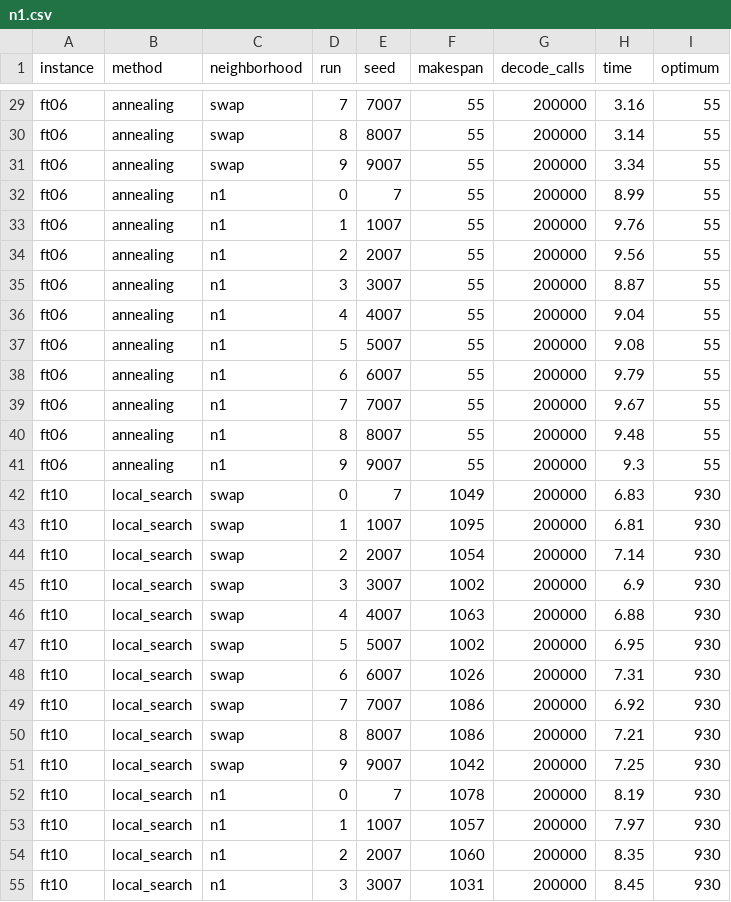
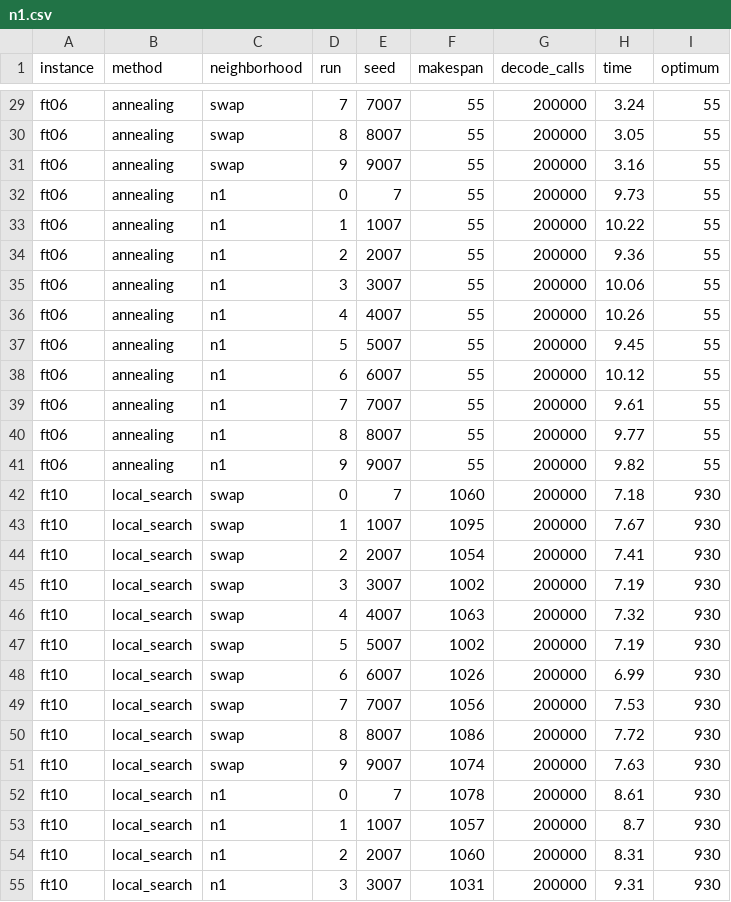
Before and after one commit to DrColosso42/minimum-job-scheduling, a CSV file: results/n1.csv, drawn as a sheet; only a part is shown, gaps mark what is left out; the diff covers the shown part only; the diff names each change by its address in the sheet, - before the commit and + after, or states it on an @@ line.

```diff
--- a/results/n1.csv
+++ b/results/n1.csv
-H29 (time): 3.16
+H29 (time): 3.24
-H30 (time): 3.14
+H30 (time): 3.05
-H31 (time): 3.34
+H31 (time): 3.16
-H32 (time): 8.99
+H32 (time): 9.73
-H33 (time): 9.76
+H33 (time): 10.22
-H34 (time): 9.56
+H34 (time): 9.36
-H35 (time): 8.87
+H35 (time): 10.06
-H36 (time): 9.04
+H36 (time): 10.26
-H37 (time): 9.08
+H37 (time): 9.45
-H38 (time): 9.79
+H38 (time): 10.12
-H39 (time): 9.67
+H39 (time): 9.61
-H40 (time): 9.48
+H40 (time): 9.77
-H41 (time): 9.3
+H41 (time): 9.82
-F42 (makespan): 1049
+F42 (makespan): 1060
-H42 (time): 6.83
+H42 (time): 7.18
-H43 (time): 6.81
+H43 (time): 7.67
-H44 (time): 7.14
+H44 (time): 7.41
-H45 (time): 6.9
+H45 (time): 7.19
-H46 (time): 6.88
+H46 (time): 7.32
-H47 (time): 6.95
+H47 (time): 7.19
-H48 (time): 7.31
+H48 (time): 6.99
-F49 (makespan): 1086
+F49 (makespan): 1056
-H49 (time): 6.92
+H49 (time): 7.53
-H50 (time): 7.21
+H50 (time): 7.72
-F51 (makespan): 1042
+F51 (makespan): 1074
-H51 (time): 7.25
+H51 (time): 7.63
-H52 (time): 8.19
+H52 (time): 8.61
-H53 (time): 7.97
+H53 (time): 8.7
-H54 (time): 8.35
+H54 (time): 8.31
-H55 (time): 8.45
+H55 (time): 9.31
```
Also changed, not shown: 102 edited cells elsewhere in this file, 1 other file.
